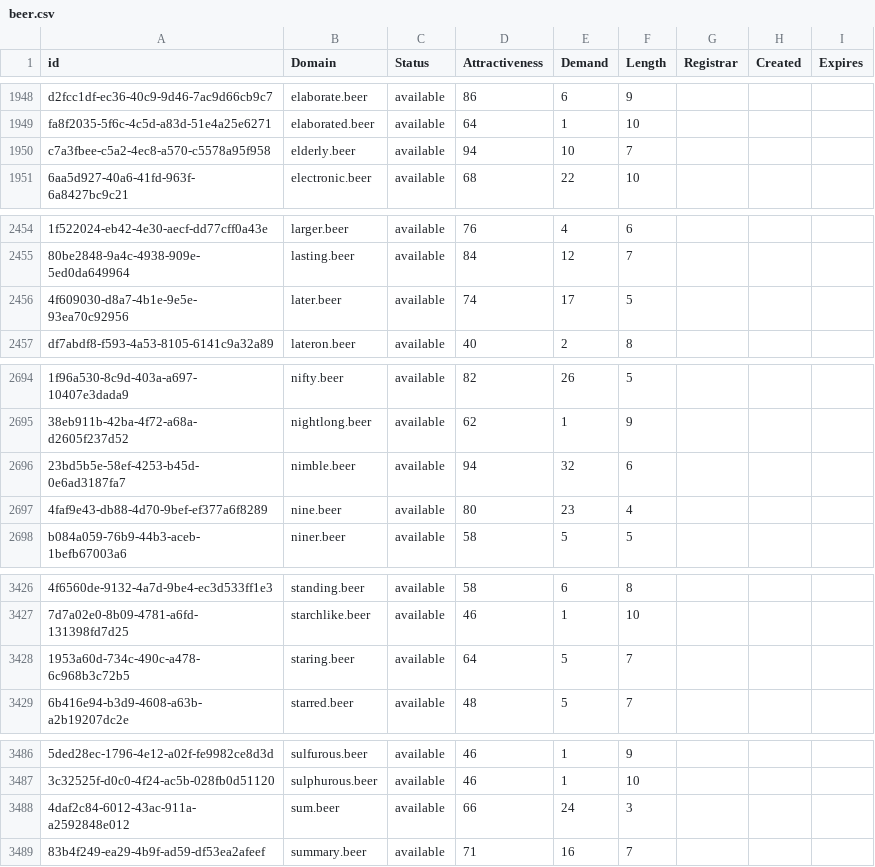
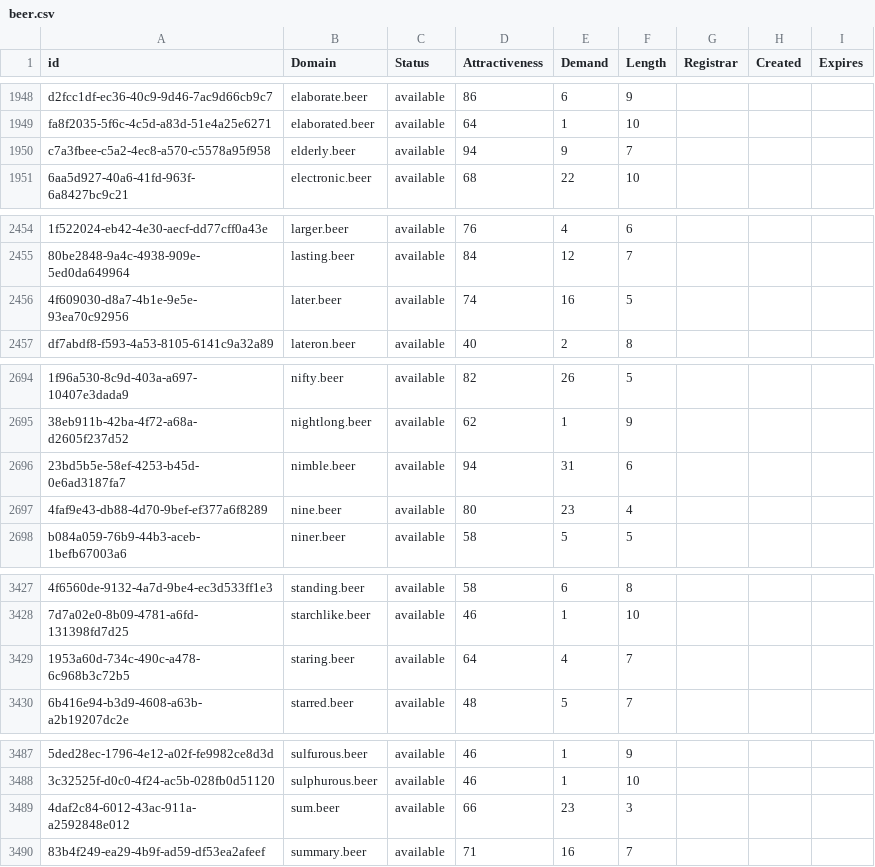
Before and after one commit to UniqueDomains/beer-oneword-domains, a CSV file: beer.csv, drawn as a sheet; only a part is shown, gaps mark what is left out; addresses are those after the commit; the diff covers the shown part only; the diff names each change by its address in the sheet, - before the commit and + after, or states it on an @@ line.

```diff
--- a/beer.csv
+++ b/beer.csv
-E1950 (Demand): 10
+E1950 (Demand): 9
-E2456 (Demand): 17
+E2456 (Demand): 16
-E2696 (Demand): 32
+E2696 (Demand): 31
-E3429 (Demand): 5
+E3429 (Demand): 4
-E3489 (Demand): 24
+E3489 (Demand): 23
```
Also changed, not shown: 1 added row and 4 edited cells elsewhere in this file, 2 other files.
